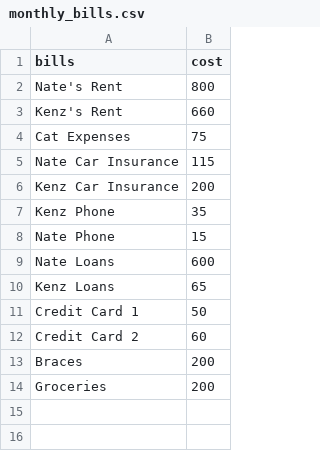
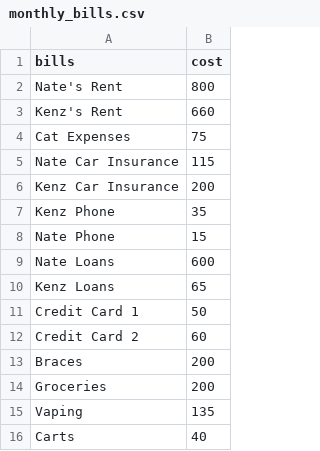
Before and after one commit to NateHerman24/Budgeting-Dashboard, a CSV file: monthly_bills.csv, drawn as a sheet; the diff names each change by its address in the sheet, - before the commit and + after, or states it on an @@ line.

Commit message:
Update monthly_bills.csv

```diff
--- a/monthly_bills.csv
+++ b/monthly_bills.csv
+row 15: Vaping | 135
+row 16: Carts | 40
```
